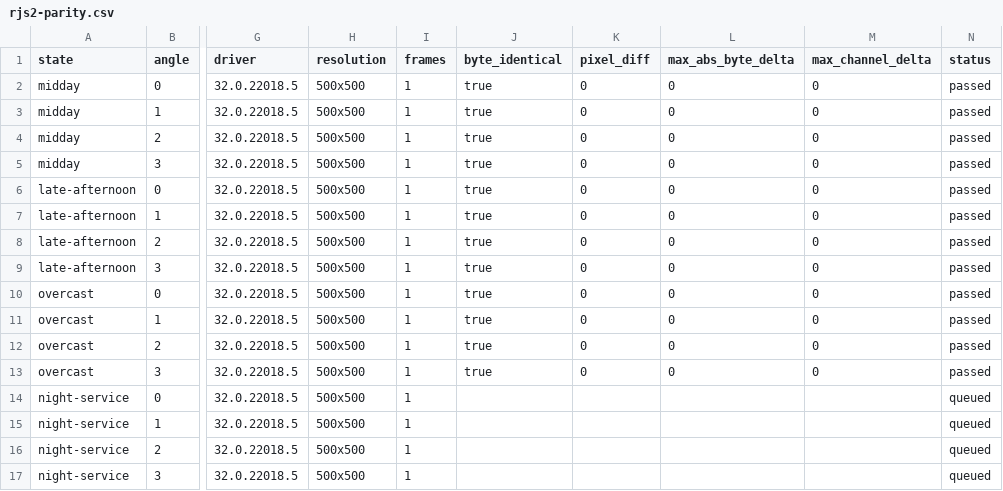
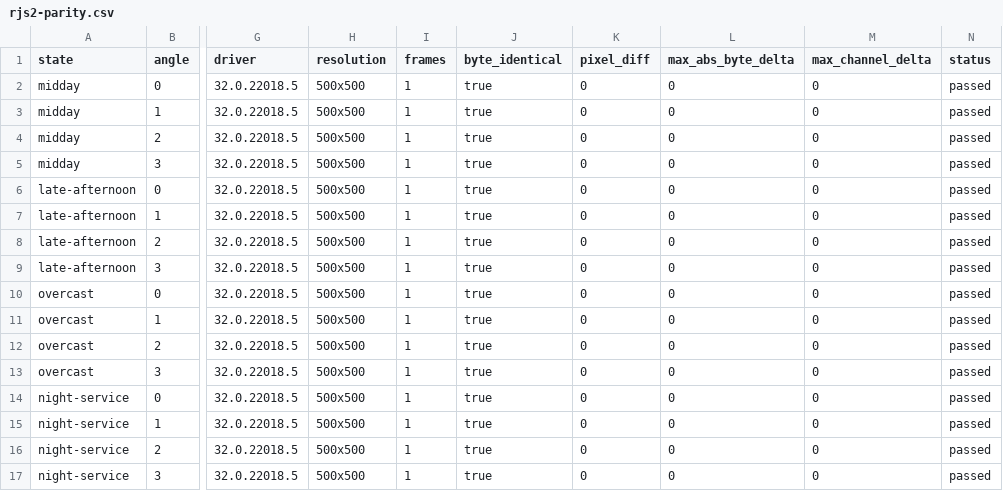
Before and after one commit to Lint111/VBVS--VIXEN, a CSV file: VIXEN/reports/rjs2-parity.csv, drawn as a sheet; only a part is shown, gaps mark what is left out; the diff names each change by its address in the sheet, - before the commit and + after, or states it on an @@ line.

Commit message:
rjs2: complete parity sheet and checkpoint report

```diff
--- a/VIXEN/reports/rjs2-parity.csv
+++ b/VIXEN/reports/rjs2-parity.csv
-J14:J17 (byte_identical): (empty)
+J14:J17 (byte_identical): true
-K14:K17 (pixel_diff): (empty)
+K14:K17 (pixel_diff): 0
-L14:L17 (max_abs_byte_delta): (empty)
+L14:L17 (max_abs_byte_delta): 0
-M14:M17 (max_channel_delta): (empty)
+M14:M17 (max_channel_delta): 0
-N14:N17 (status): queued
+N14:N17 (status): passed
```
Also changed, not shown: 3 other files.
